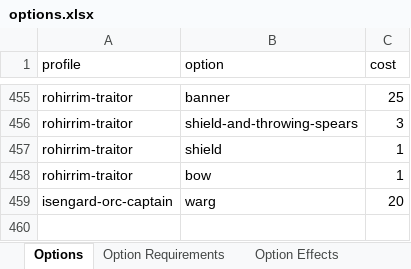
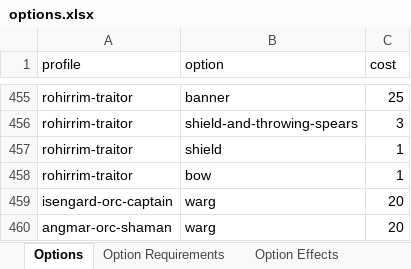
Before and after one commit to mhollink/mesbg-list-builder, an Excel workbook: data/raw/options.xlsx, sheet Options, drawn as a sheet; only a part is shown, gaps mark what is left out; values as stored, in another font and other column widths than the file's, no borders; charts and pictures not drawn; the diff names each change by its address in the sheet, - before the commit and + after, or states it on an @@ line.

```diff
--- a/data/raw/options.xlsx (sheet Options)
+++ b/data/raw/options.xlsx (sheet Options)
+row 460: angmar-orc-shaman | warg | 20
```
Also changed, not shown: charts or pictures, data/raw/profiles.xlsx, data/raw/translations.xlsx, 2 other files.
